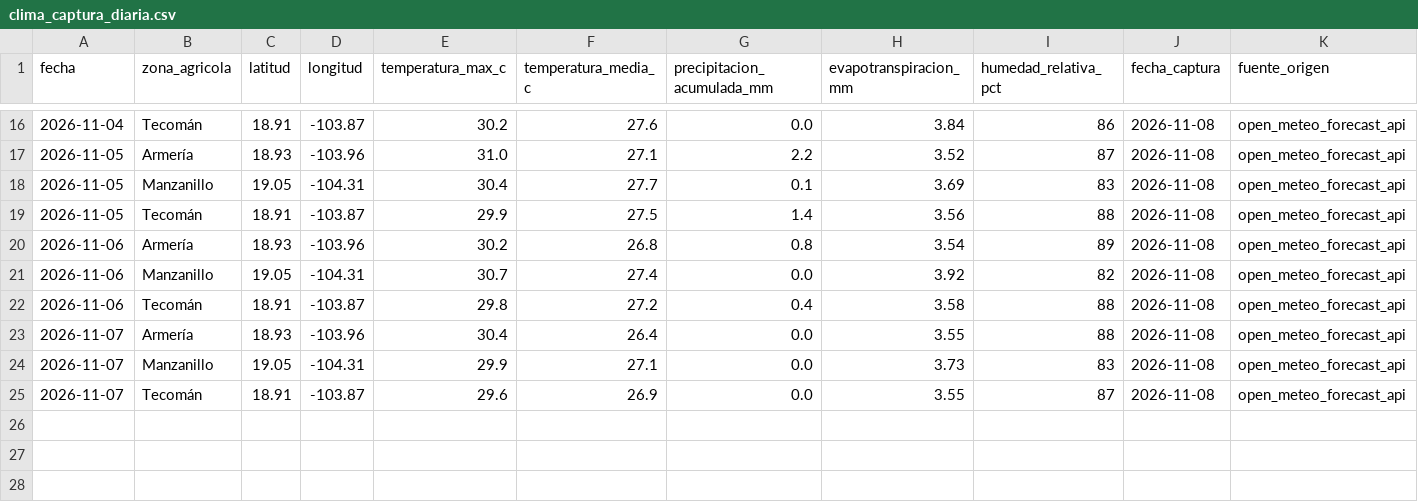
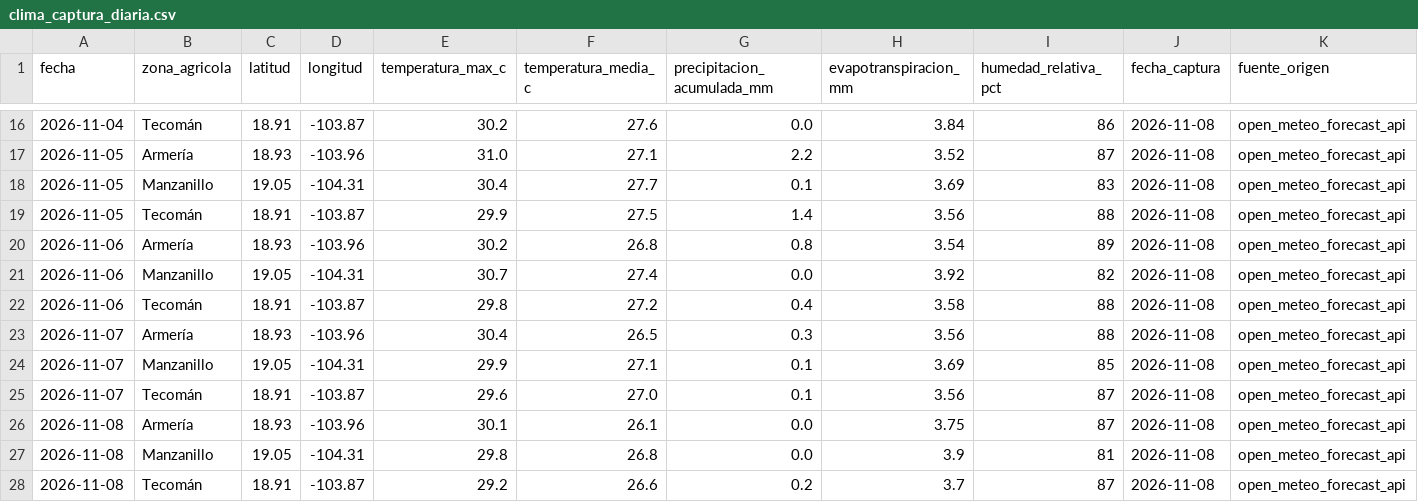
Before and after one commit to Elit-001/tdl-tintos-vargas, a CSV file: data/bronce/clima_captura_diaria.csv, drawn as a sheet; only a part is shown, gaps mark what is left out.

```diff
--- a/data/bronce/clima_captura_diaria.csv
+++ b/data/bronce/clima_captura_diaria.csv
@@ -22,4 +22,7 @@ fecha,zona_agricola,latitud,longitud,temperatura_max_c,temperatura_media_c,preci
 2026-11-06,Tecomán,18.91,-103.87,29.8,27.2,0.4,3.58,88,2026-11-08,open_meteo_forecast_api
-2026-11-07,Armería,18.93,-103.96,30.4,26.4,0.0,3.55,88,2026-11-08,open_meteo_forecast_api
-2026-11-07,Manzanillo,19.05,-104.31,29.9,27.1,0.0,3.73,83,2026-11-08,open_meteo_forecast_api
-2026-11-07,Tecomán,18.91,-103.87,29.6,26.9,0.0,3.55,87,2026-11-08,open_meteo_forecast_api
+2026-11-07,Armería,18.93,-103.96,30.4,26.5,0.3,3.56,88,2026-11-08,open_meteo_forecast_api
+2026-11-07,Manzanillo,19.05,-104.31,29.9,27.1,0.1,3.69,85,2026-11-08,open_meteo_forecast_api
+2026-11-07,Tecomán,18.91,-103.87,29.6,27.0,0.1,3.56,87,2026-11-08,open_meteo_forecast_api
+2026-11-08,Armería,18.93,-103.96,30.1,26.1,0.0,3.75,87,2026-11-08,open_meteo_forecast_api
+2026-11-08,Manzanillo,19.05,-104.31,29.8,26.8,0.0,3.9,81,2026-11-08,open_meteo_forecast_api
+2026-11-08,Tecomán,18.91,-103.87,29.2,26.6,0.2,3.7,87,2026-11-08,open_meteo_forecast_api
```
Also changed, not shown: calidad/bitacora_captura.csv.
